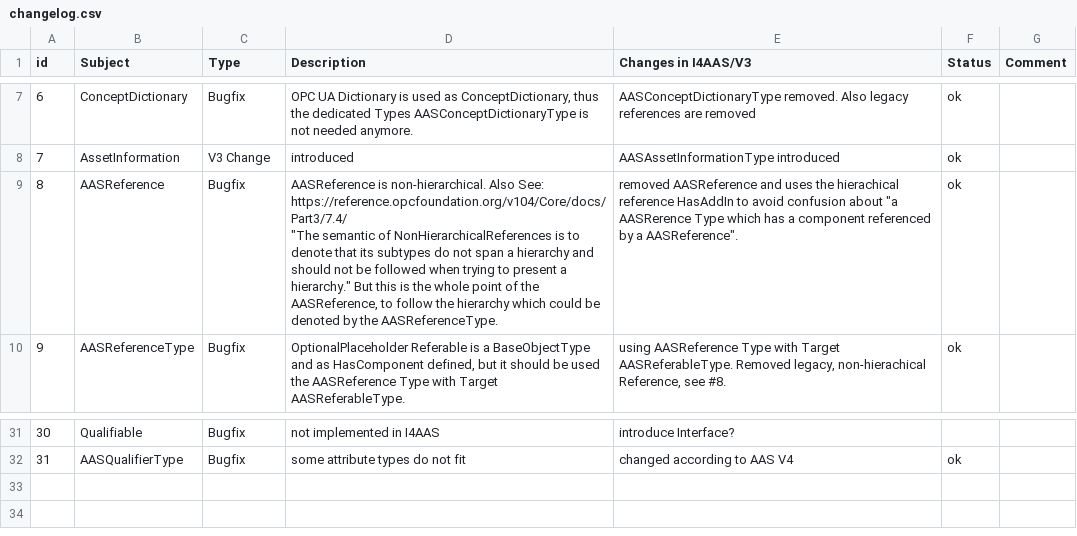
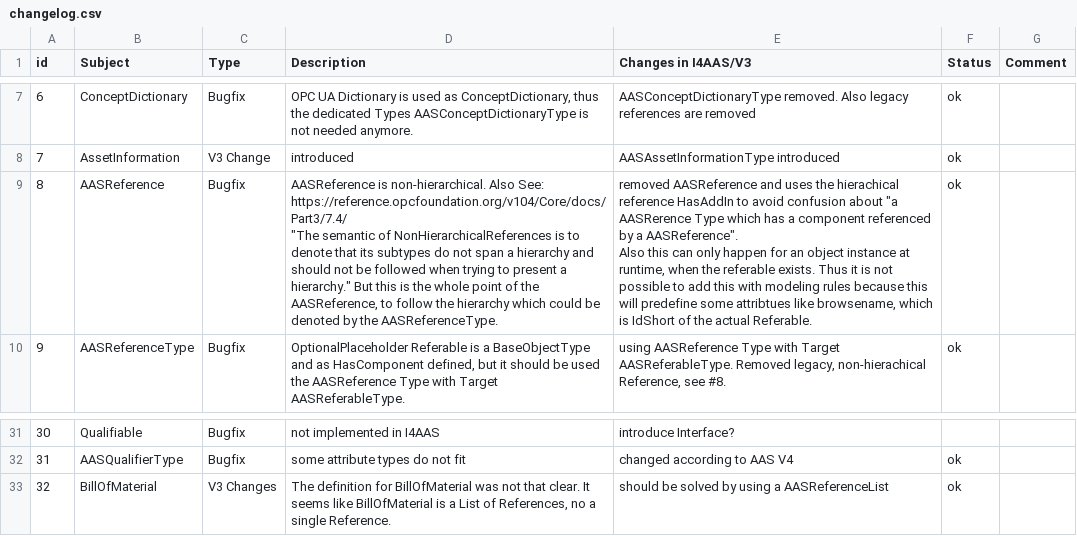
Before and after one commit to admin-shell-io/java-serializer, a CSV file: dataformat-uanodeset/nodeset/i4aas/changelog.csv, drawn as a sheet; only a part is shown, gaps mark what is left out; ↵ is a line break in a cell; the diff names each change by its address in the sheet, - before the commit and + after, or states it on an @@ line.

Commit message:
I4AAS changes related to Bill Of Material and fixed UA native References

```diff
--- a/dataformat-uanodeset/nodeset/i4aas/changelog.csv
+++ b/dataformat-uanodeset/nodeset/i4aas/changelog.csv
-E9 (Changes in I4AAS/V3): …a AASReference".
+E9 (Changes in I4AAS/V3): …a AASReference". ↵ Also this can only happen for an object instance at runtime, when the referable exists. Thus it is not possible to add this with modeling rules because this will predefine some attribtues like browsename, which is IdShort of the actual Referable.
+row 33: 32 | BillOfMaterial | V3 Changes | The definition for BillOfMaterial was not that clear. It seems like BillOfMaterial is a List of References, no a single Reference. | should be solved by using a AASReferenceList | ok
```
Also changed, not shown: dataformat-uanodeset/nodeset/i4aas/Opc.Ua.I4AAS_V3Draft.NodeSet2.csv, 8 other files.
